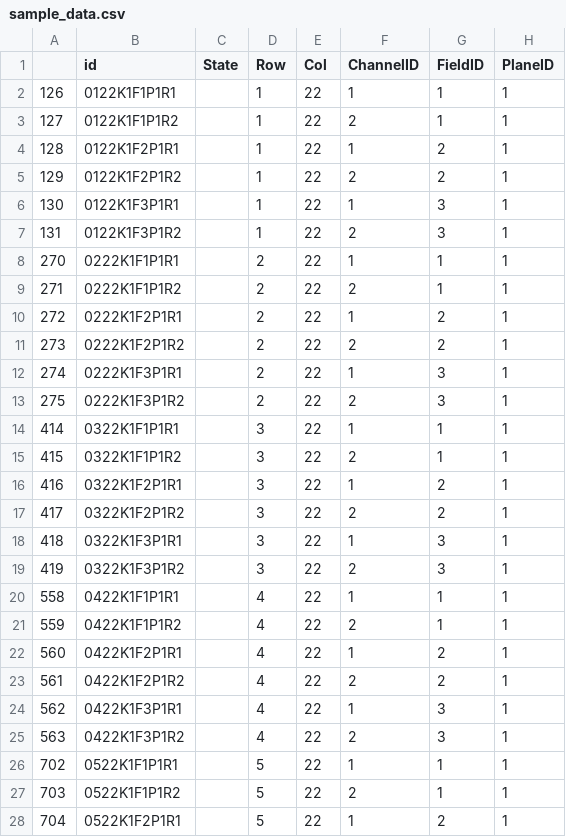
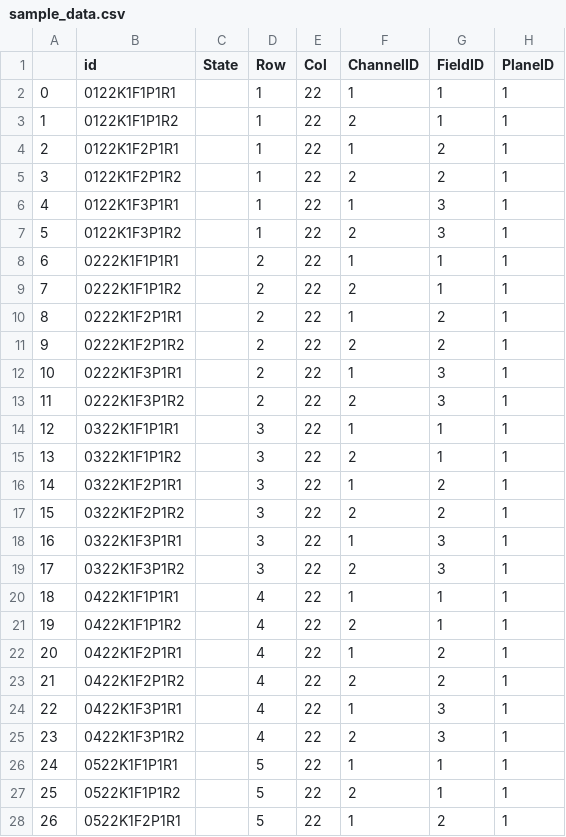
Before and after one commit to worldteacher-global/UMM-Discovery, a CSV file: sample_data.csv, drawn as a sheet; only a part is shown; the diff covers the shown part only; the diff names each change by its address in the sheet, - before the commit and + after, or states it on an @@ line.

```diff
--- a/sample_data.csv
+++ b/sample_data.csv
-A2: 126
+A2: 0
-A3: 127
+A3: 1
-A4: 128
+A4: 2
-A5: 129
+A5: 3
-A6: 130
+A6: 4
-A7: 131
+A7: 5
-A8: 270
+A8: 6
-A9: 271
+A9: 7
-A10: 272
+A10: 8
-A11: 273
+A11: 9
-A12: 274
+A12: 10
-A13: 275
+A13: 11
-A14: 414
+A14: 12
-A15: 415
+A15: 13
-A16: 416
+A16: 14
-A17: 417
+A17: 15
-A18: 418
+A18: 16
-A19: 419
+A19: 17
-A20: 558
+A20: 18
-A21: 559
+A21: 19
-A22: 560
+A22: 20
-A23: 561
+A23: 21
-A24: 562
+A24: 22
-A25: 563
+A25: 23
-A26: 702
+A26: 24
-A27: 703
+A27: 25
-A28: 704
+A28: 26
```
Also changed, not shown: 69 edited cells elsewhere in this file, 2 other files.
